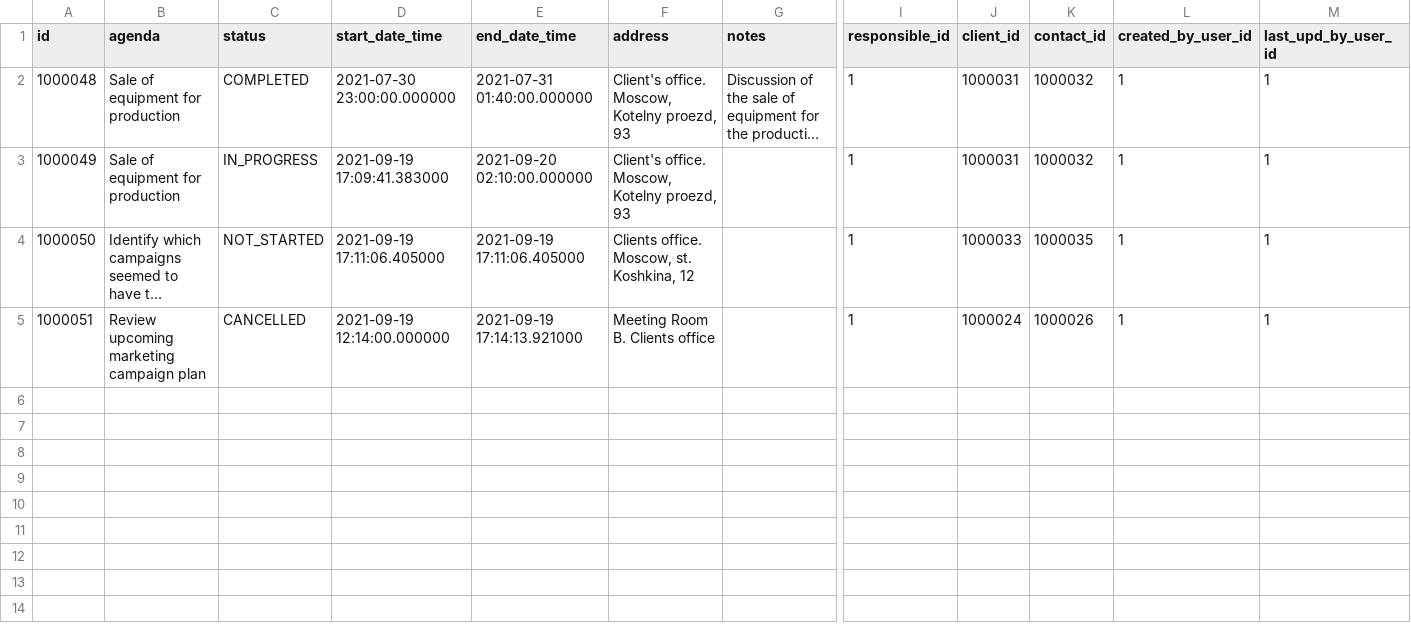
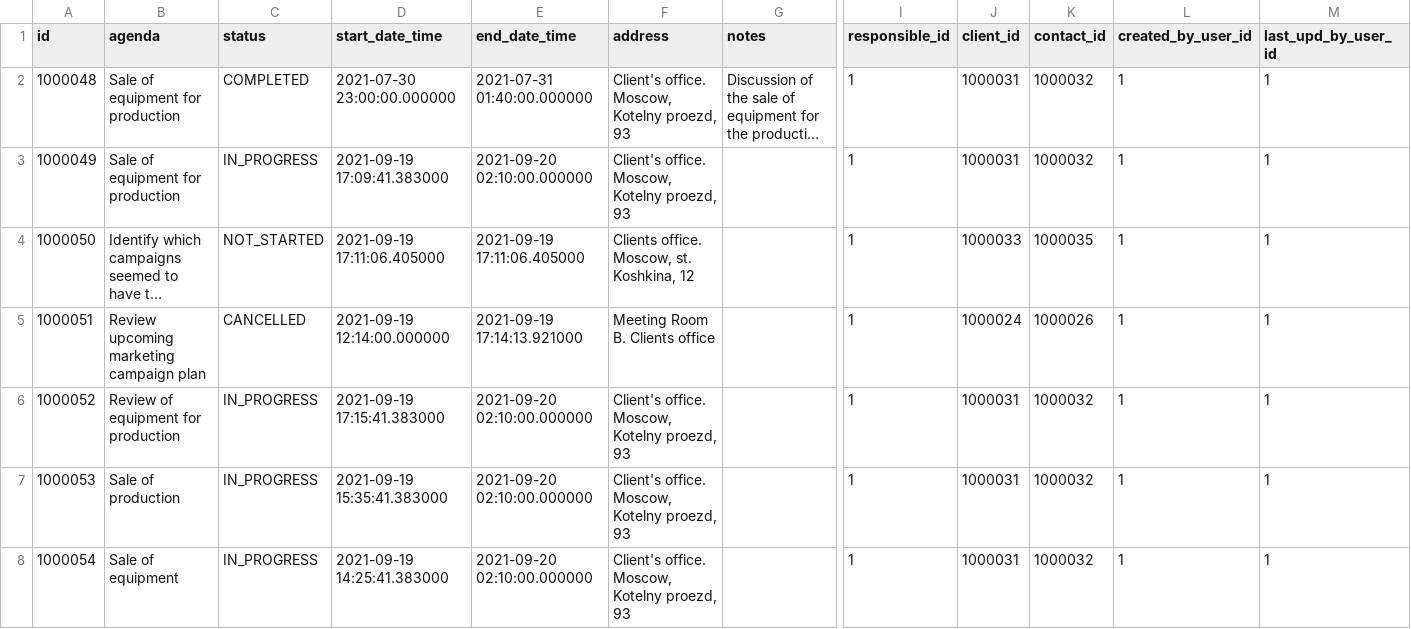
Before and after one commit to CX-Box/cxbox-demo, a CSV file: src/main/resources/db/data/MEETING.csv, drawn as a sheet; only a part is shown, gaps mark what is left out; long unchanged cells end in …; rows hold the shown columns only; the diff names each change by its address in the sheet, - before the commit and + after, or states it on an @@ line.

Commit message:
Add meeting

```diff
--- a/src/main/resources/db/data/MEETING.csv
+++ b/src/main/resources/db/data/MEETING.csv
+row 6: 1000052 | Review of equipment for production | IN_PROGRESS | 2021-09-19 17:15:41.383000 | 2021-09-20 02:10:00.000000 | Client's office. Moscow, Kotelny proezd, 93 |  | 1 | 1000031 | 1000032 | 1 | 1
+row 7: 1000053 | Sale of production | IN_PROGRESS | 2021-09-19 15:35:41.383000 | 2021-09-20 02:10:00.000000 | Client's office. Moscow, Kotelny proezd, 93 |  | 1 | 1000031 | 1000032 | 1 | 1
+row 8: 1000054 | Sale of equipment | IN_PROGRESS | 2021-09-19 14:25:41.383000 | 2021-09-20 02:10:00.000000 | Client's office. Moscow, Kotelny proezd, 93 |  | 1 | 1000031 | 1000032 | 1 | 1
```
